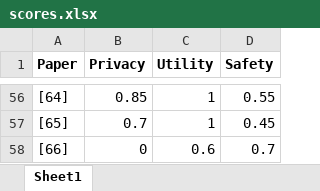
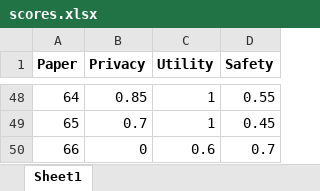
Before and after one commit to paper-repo/sok, an Excel workbook: scores.xlsx, sheet Sheet1, drawn as a sheet; only a part is shown, gaps mark what is left out; values as stored, in another font and other column widths than the file's, no borders; addresses are those after the commit; the diff covers the shown part only; the diff names each change by its address in the sheet, - before the commit and + after, or states it on an @@ line.

```diff
--- a/scores.xlsx (sheet Sheet1)
+++ b/scores.xlsx (sheet Sheet1)
-A48 (Paper): [64]
+A48 (Paper): 64
-A49 (Paper): [65]
+A49 (Paper): 65
-A50 (Paper): [66]
+A50 (Paper): 66
```
Also changed, not shown: 2 added rows, 10 removed rows and 44 edited cells elsewhere in this sheet.
